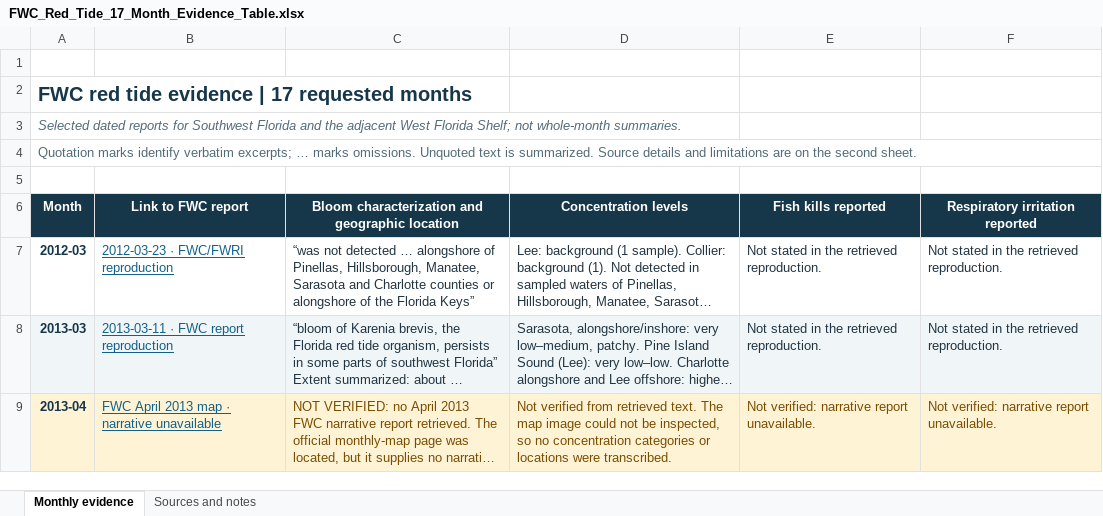
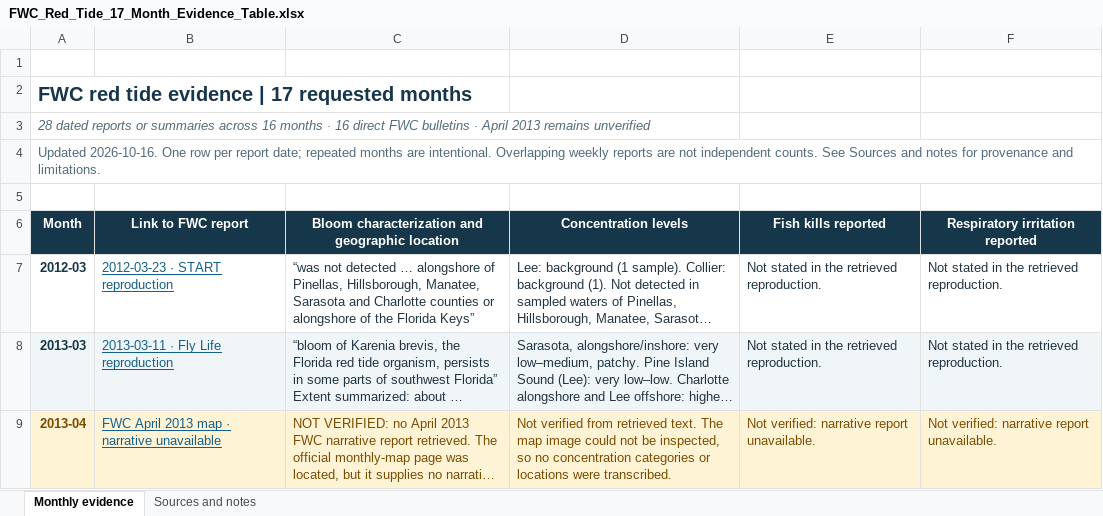
Before and after one commit to WFS-FEM/RedTideMaps, an Excel workbook: docs/issue6_VIIRS-zeros/FWC-bulletins/FWC_Red_Tide_17_Month_Evidence_Table.xlsx, sheet Monthly evidence, drawn as a sheet; only a part is shown; long unchanged cells end in …; values as stored, in another font and other column widths than the file's, no borders; table styles not drawn; the diff covers the shown part only; the diff names each change by its address in the sheet, - before the commit and + after, or states it on an @@ line.

Commit message:
Update FWC bulletin tables.

```diff
--- a/docs/issue6_VIIRS-zeros/FWC-bulletins/FWC_Red_Tide_17_Month_Evidence_Table.xlsx (sheet Monthly evidence)
+++ b/docs/issue6_VIIRS-zeros/FWC-bulletins/FWC_Red_Tide_17_Month_Evidence_Table.xlsx (sheet Monthly evidence)
-A3 (Month): Selected dated reports for Southwest Florida and the adjacent West Florida Shelf; not whole-month summaries.
+A3 (Month): 28 dated reports or summaries across 16 months · 16 direct FWC bulletins · April 2013 remains unverified
-A4 (Month): Quotation marks identify verbatim excerpts; … marks omissions. Unquoted text is summarized. Source details and limitations are on the second sheet.
+A4 (Month): Updated 2026-10-16. One row per report date; repeated months are intentional. Overlapping weekly reports are not independent counts. See Sources and notes for provenance and limitations.
-B7 (Link to FWC report): 2012-03-23 · FWC/FWRI reproduction
+B7 (Link to FWC report): 2012-03-23 · START reproduction
-B8 (Link to FWC report): 2013-03-11 · FWC report reproduction
+B8 (Link to FWC report): 2013-03-11 · Fly Life reproduction
-A9 text colour: #16364A
+A9 text colour: #7A4C00
```
Also changed, not shown: 12 added rows, 9 edited cells and cell formats elsewhere in this sheet, sheet Sources and notes, 1 other file.
